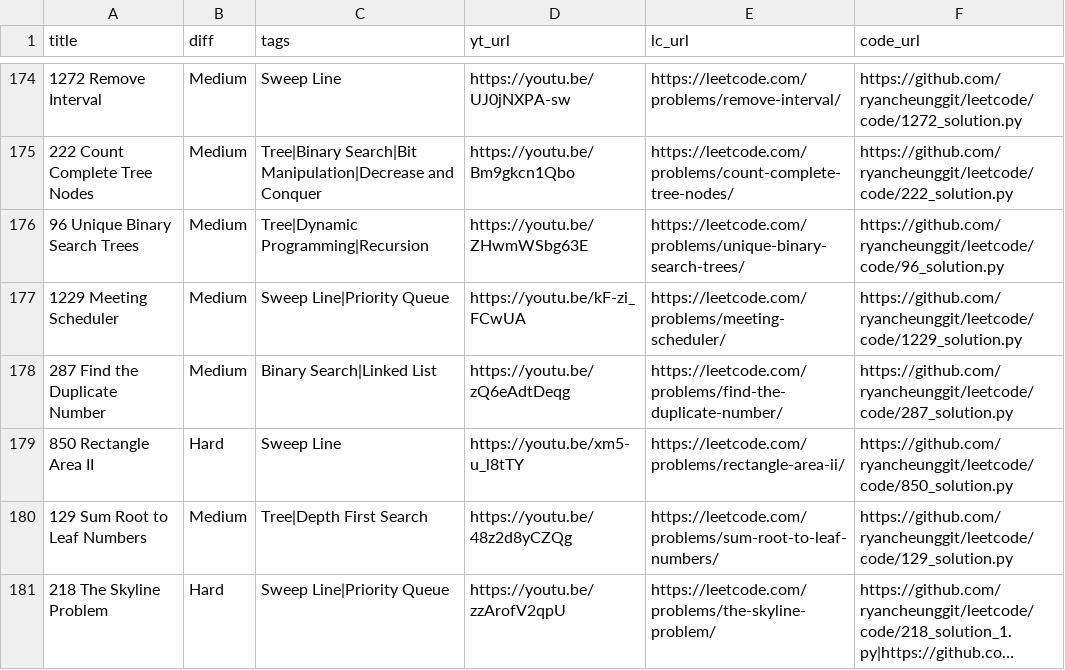
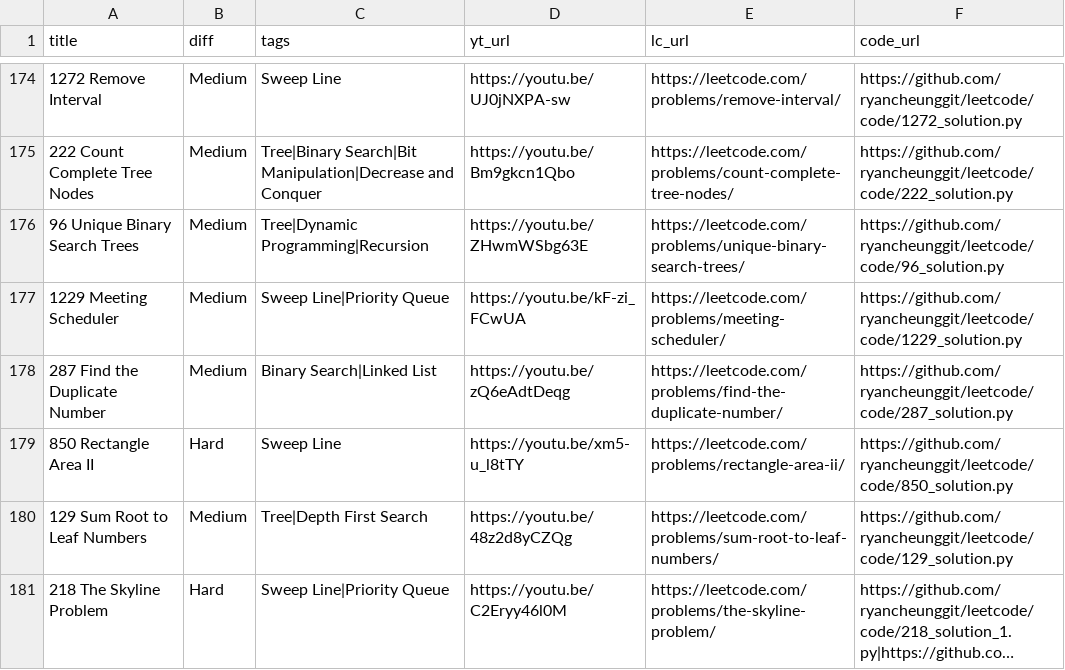
Before and after one commit to ifahimkhan/leetcode, a CSV file: list.csv, drawn as a sheet; only a part is shown, gaps mark what is left out; long unchanged cells end in …; the diff names each change by its address in the sheet, - before the commit and + after, or states it on an @@ line.

Commit message:
update url

```diff
--- a/list.csv
+++ b/list.csv
-D181 (yt_url): https://youtu.be/zzArofV2qpU
+D181 (yt_url): https://youtu.be/C2Eryy46l0M
```
